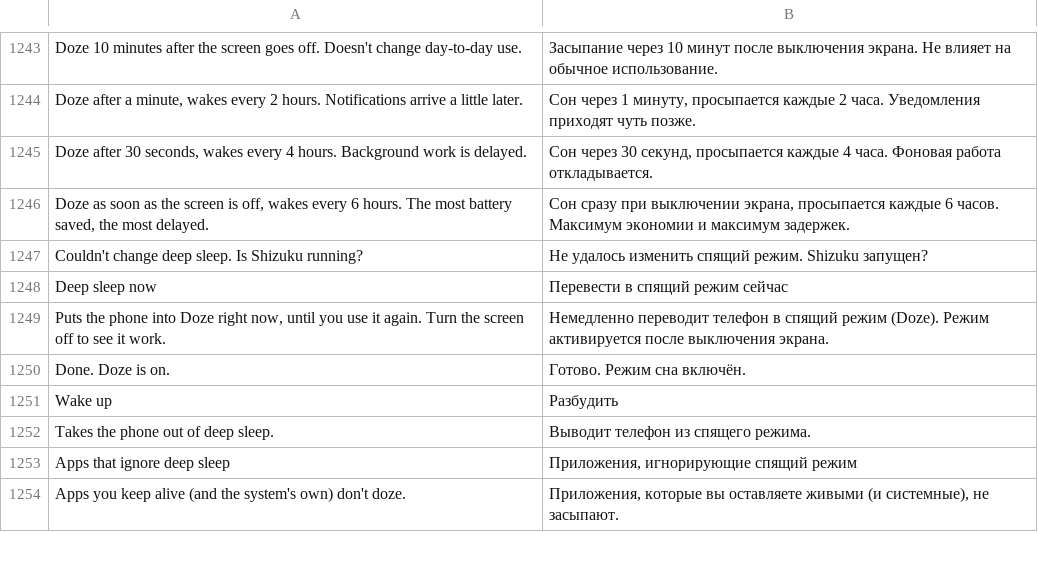
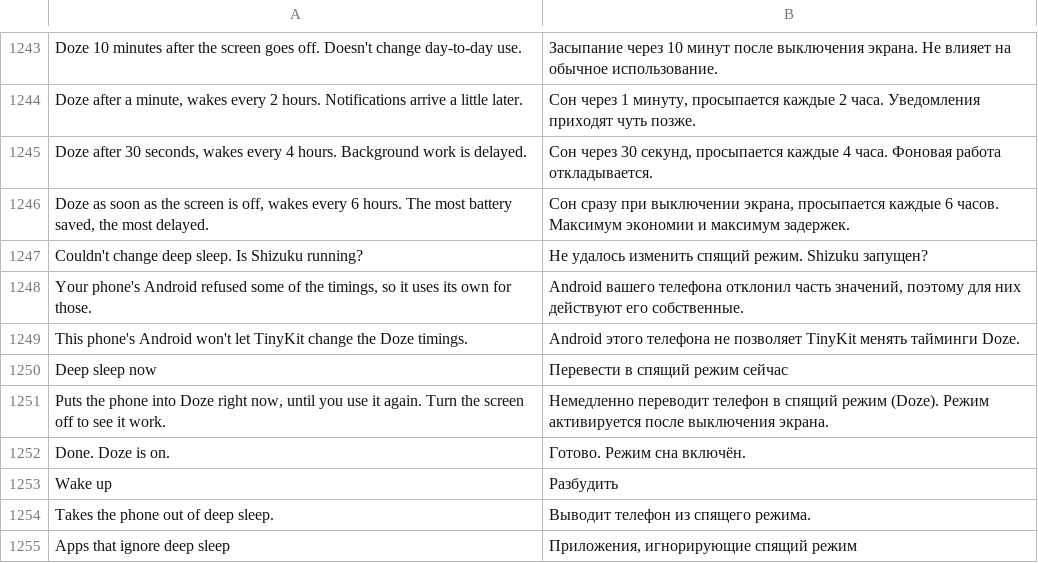
Before and after one commit to Order52/tinykit, a TSV file: app/src/main/assets/i18n/ru.tsv, drawn as a sheet; only a part is shown, gaps mark what is left out; the shorter side is filled out with more unchanged rows; the diff names each change by its address in the sheet, - before the commit and + after, or states it on an @@ line.

```diff
--- a/app/src/main/assets/i18n/ru.tsv
+++ b/app/src/main/assets/i18n/ru.tsv
+row 1248: Your phone's Android refused some of the timings, so it uses its own for those. | Android вашего телефона отклонил часть значений, поэтому для них действуют его собственные.
+row 1249: This phone's Android won't let TinyKit change the Doze timings. | Android этого телефона не позволяет TinyKit менять тайминги Doze.
```
Also changed, not shown: app/src/main/assets/i18n/es.tsv, 8 other files.
